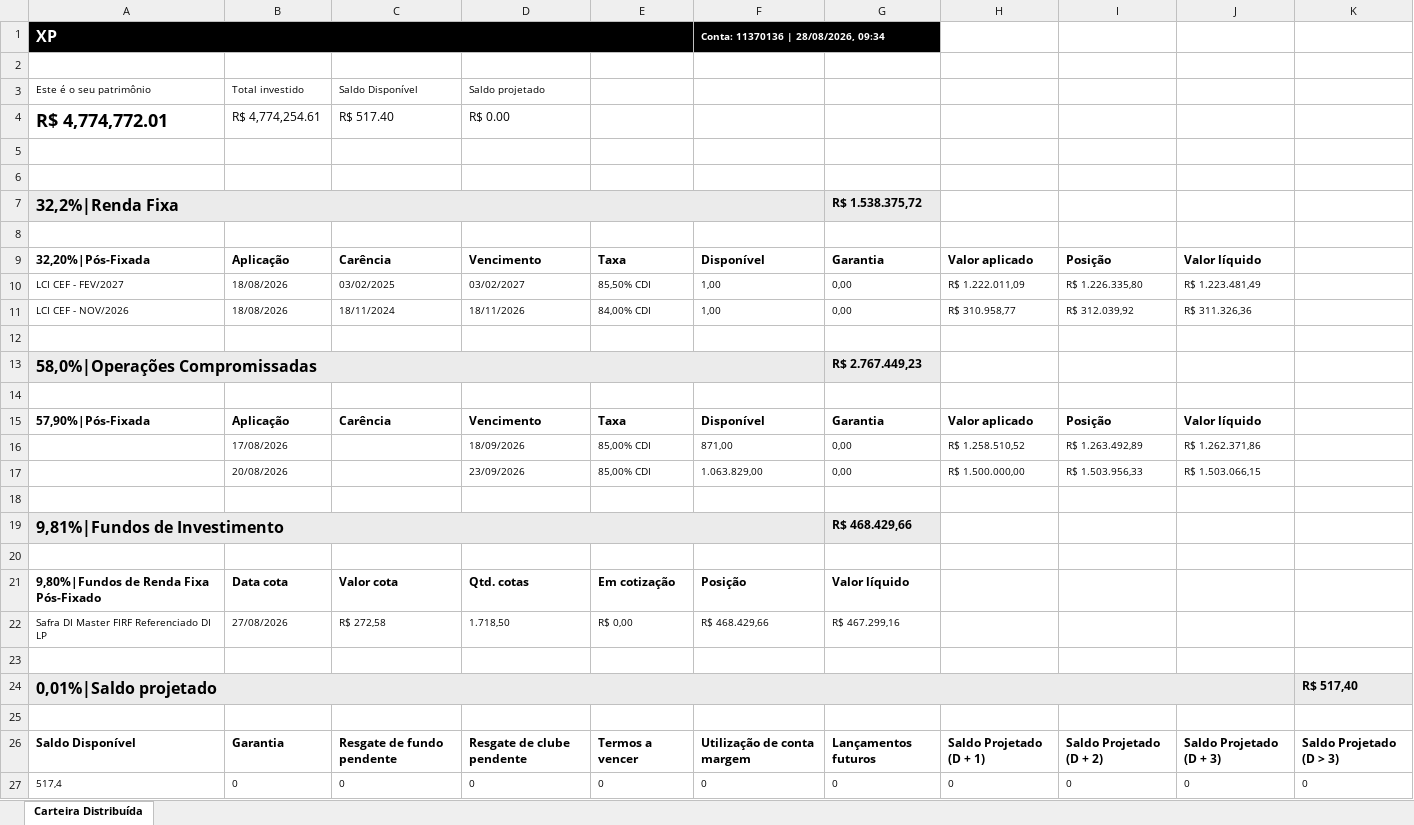
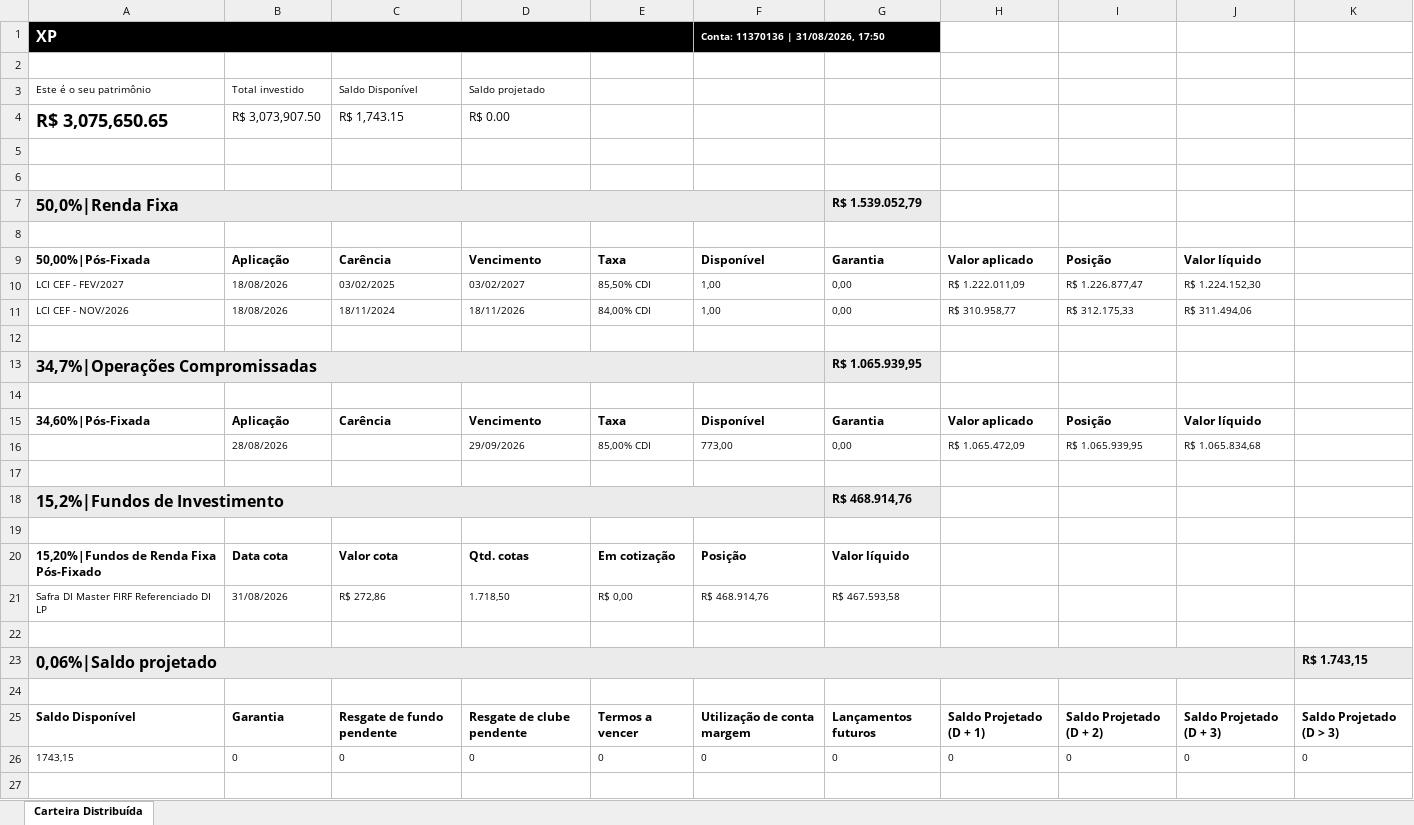
Before and after one commit to AloacaoMWealth/tesourariagrupobotuvera, an Excel workbook: data/positions/Posição Consolidada - 11370136.xlsx, sheet Carteira Distribuída, drawn as a sheet; values as stored, in another font and other column widths than the file's, no borders; removed rows and columns are numbered as before the commit, all else as after; the diff names each change by its address in the sheet, - before the commit and + after, or states it on an @@ line.

```diff
--- a/data/positions/Posição Consolidada - 11370136.xlsx (sheet Carteira Distribuída)
+++ b/data/positions/Posição Consolidada - 11370136.xlsx (sheet Carteira Distribuída)
-F1: Conta: 11370136 | 28/08/2026, 09:34
+F1: Conta: 11370136 | 31/08/2026, 17:50
-row 4: R$ 4,774,772.01 | R$ 4,774,254.61 | R$ 517.40 | R$ 0.00
+row 4: R$ 3,075,650.65 | R$ 3,073,907.50 | R$ 1,743.15 | R$ 0.00
-row 7: 32,2%|Renda Fixa |  |  |  |  |  | R$ 1.538.375,72
+row 7: 50,0%|Renda Fixa |  |  |  |  |  | R$ 1.539.052,79
-A9: 32,20%|Pós-Fixada
+A9: 50,00%|Pós-Fixada
-I10: R$ 1.226.335,80
+I10: R$ 1.226.877,47
-J10: R$ 1.223.481,49
+J10: R$ 1.224.152,30
-I11: R$ 312.039,92
+I11: R$ 312.175,33
-J11: R$ 311.326,36
+J11: R$ 311.494,06
-row 13: 58,0%|Operações Compromissadas |  |  |  |  |  | R$ 2.767.449,23
+row 13: 34,7%|Operações Compromissadas |  |  |  |  |  | R$ 1.065.939,95
-A15: 57,90%|Pós-Fixada
+A15: 34,60%|Pós-Fixada
-row 16:  | 17/08/2026 |  | 18/09/2026 | 85,00% CDI | 871,00 | 0,00 | R$ 1.258.510,52 | R$ 1.263.492,89 | R$ 1.262.371,86
-B16: 20/08/2026
+B16: 28/08/2026
-D16: 23/09/2026
+D16: 29/09/2026
-F16: 1.063.829,00
+F16: 773,00
-H16: R$ 1.500.000,00
+H16: R$ 1.065.472,09
-I16: R$ 1.503.956,33
+I16: R$ 1.065.939,95
-J16: R$ 1.503.066,15
+J16: R$ 1.065.834,68
-A18: 9,81%|Fundos de Investimento
+A18: 15,2%|Fundos de Investimento
-G18: R$ 468.429,66
+G18: R$ 468.914,76
-A20: 9,80%|Fundos de Renda Fixa Pós-Fixado
+A20: 15,20%|Fundos de Renda Fixa Pós-Fixado
-B21: 27/08/2026
+B21: 31/08/2026
-C21: R$ 272,58
+C21: R$ 272,86
-F21: R$ 468.429,66
+F21: R$ 468.914,76
-G21: R$ 467.299,16
+G21: R$ 467.593,58
-A23: 0,01%|Saldo projetado
+A23: 0,06%|Saldo projetado
-K23: R$ 517,40
+K23: R$ 1.743,15
-A26: 517,4
+A26: 1743,15
```
Also changed, not shown: data/positions/Posição Consolidada - 4163084.xlsx, data/positions/Posição Consolidada - 5166121.xlsx, 2 other files.
